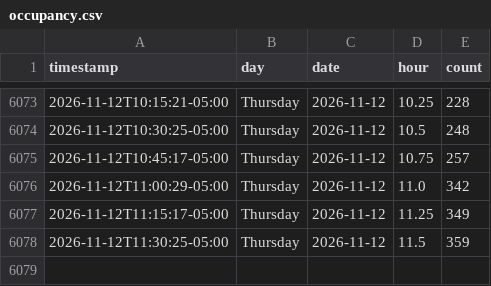
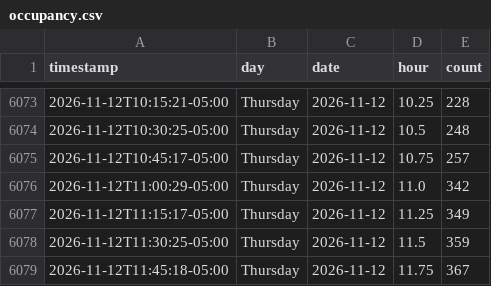
Before and after one commit to aditak367/uconn-gym-tracker, a CSV file: docs/data/occupancy.csv, drawn as a sheet; only a part is shown, gaps mark what is left out; the diff names each change by its address in the sheet, - before the commit and + after, or states it on an @@ line.

```diff
--- a/docs/data/occupancy.csv
+++ b/docs/data/occupancy.csv
+row 6079: 2026-11-12T11:45:18-05:00 | Thursday | 2026-11-12 | 11.75 | 367
```
